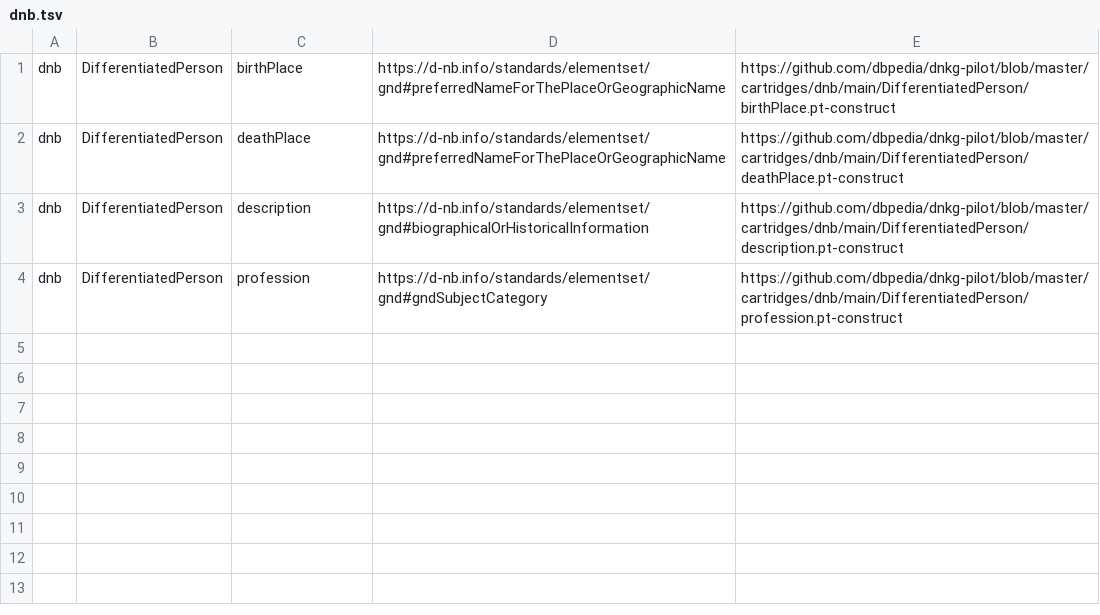
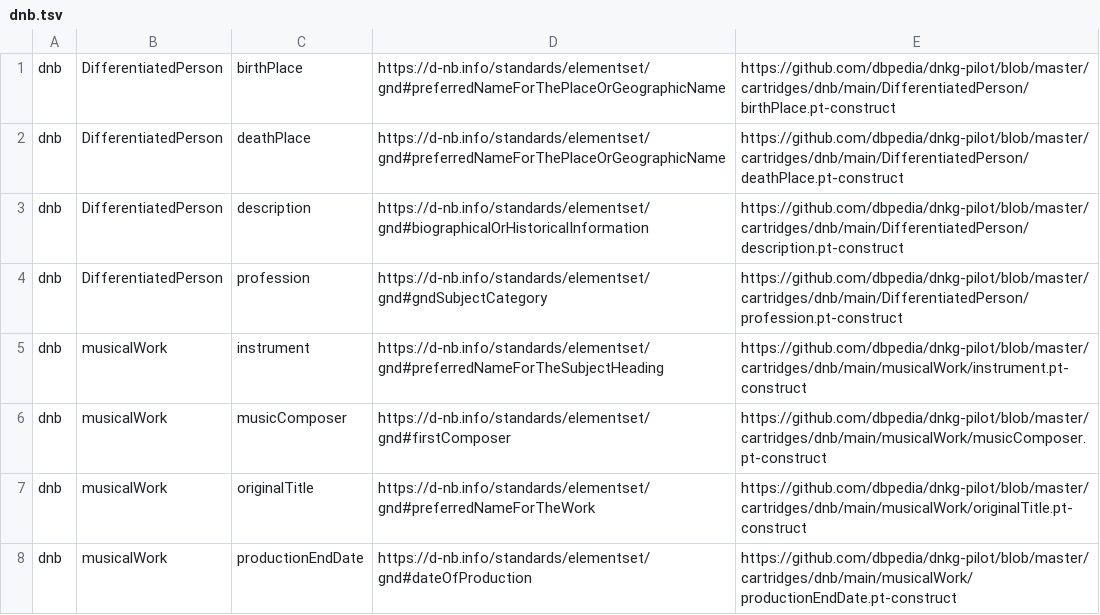
Before and after one commit to dbpedia/dnkg-pilot, a TSV file: stats/dnb.tsv, drawn as a sheet.

Commit message:
dnb pt-construct for MusicalWork class

```diff
--- a/stats/dnb.tsv
+++ b/stats/dnb.tsv
@@ -4 +4,5 @@ dnb	DifferentiatedPerson	description	https://d-nb.info/standards/elementset/gnd#
 dnb	DifferentiatedPerson	profession	https://d-nb.info/standards/elementset/gnd#gndSubjectCategory	https://github.com/dbpedia/dnkg-pilot/blob/master/cartridges/dnb/main/DifferentiatedPerson/profession.pt-construct
+dnb	musicalWork	instrument	https://d-nb.info/standards/elementset/gnd#preferredNameForTheSubjectHeading	https://github.com/dbpedia/dnkg-pilot/blob/master/cartridges/dnb/main/musicalWork/instrument.pt-construct
+dnb	musicalWork	musicComposer	https://d-nb.info/standards/elementset/gnd#firstComposer	https://github.com/dbpedia/dnkg-pilot/blob/master/cartridges/dnb/main/musicalWork/musicComposer.pt-construct
+dnb	musicalWork	originalTitle	https://d-nb.info/standards/elementset/gnd#preferredNameForTheWork	https://github.com/dbpedia/dnkg-pilot/blob/master/cartridges/dnb/main/musicalWork/originalTitle.pt-construct
+dnb	musicalWork	productionEndDate	https://d-nb.info/standards/elementset/gnd#dateOfProduction	https://github.com/dbpedia/dnkg-pilot/blob/master/cartridges/dnb/main/musicalWork/productionEndDate.pt-construct
```
Also changed, not shown: stats/dnb_new.tsv, 6 other files.
